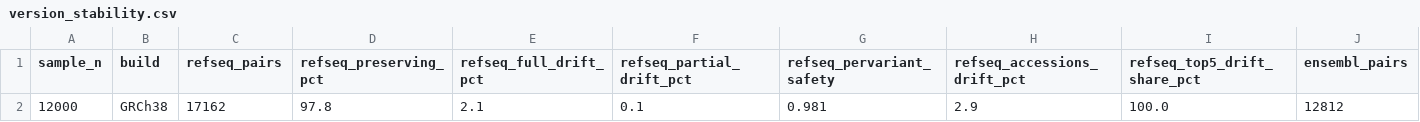
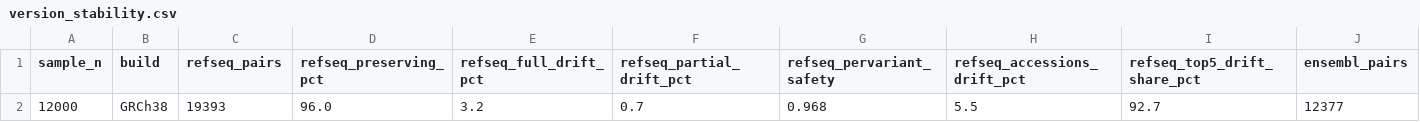
Before and after one commit to SACGF/cdot, a CSV file: paper/empirical_results/version_stability.csv, drawn as a sheet; only a part is shown; removed rows and columns are numbered as before the commit, all else as after; rows hold the shown columns only; the diff names each change by its address in the sheet, - before the commit and + after, or states it on an @@ line.

```diff
--- a/paper/empirical_results/version_stability.csv
+++ b/paper/empirical_results/version_stability.csv
-row 2: 12000 | GRCh38 | 17162 | 97.8 | 2.1 | 0.1 | 0.981 | 2.9 | 100.0 | 12812
+row 2: 12000 | GRCh38 | 19393 | 96.0 | 3.2 | 0.7 | 0.968 | 5.5 | 92.7 | 12377
```
Also changed, not shown: paper/empirical_results/coverage.csv, paper/empirical_results/historical.csv, 8 other files.
